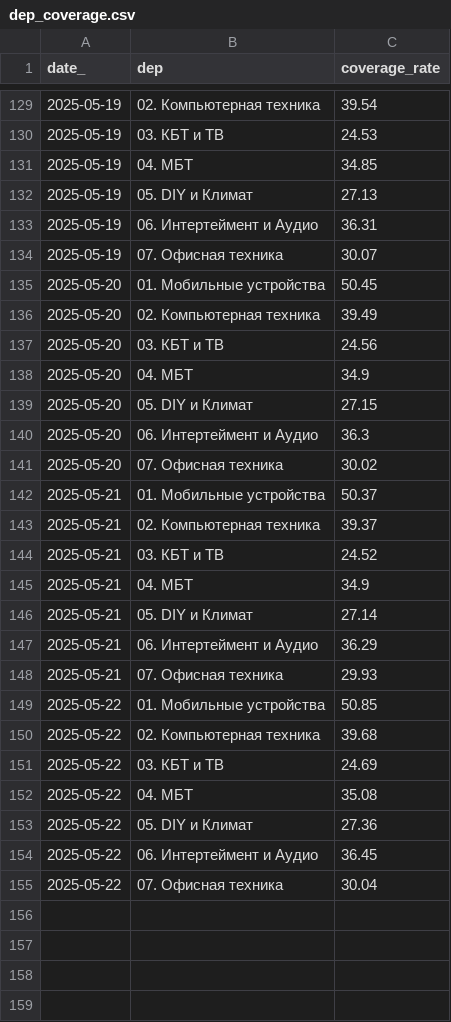
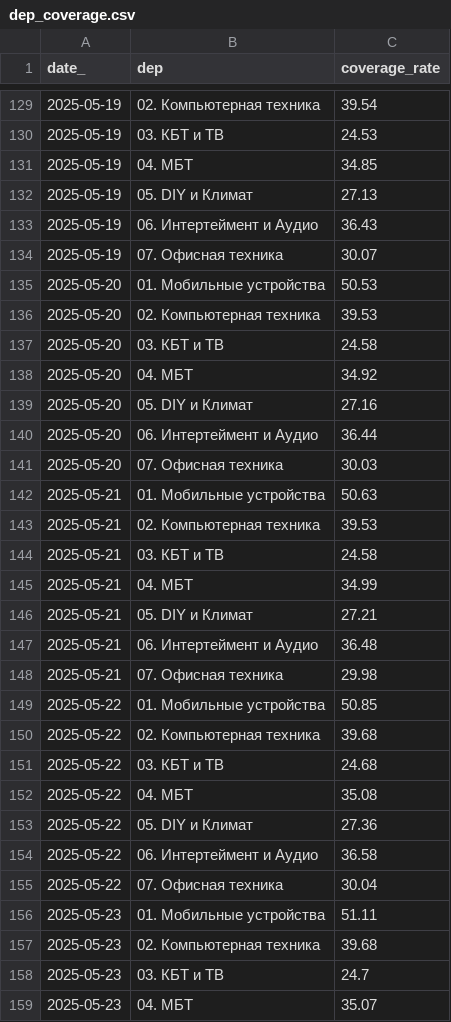
Before and after one commit to bors1n/tp_dash, a CSV file: dep_coverage.csv, drawn as a sheet; only a part is shown, gaps mark what is left out; the diff covers the shown part only.

```diff
--- a/dep_coverage.csv
+++ b/dep_coverage.csv
@@ -132,24 +132,28 @@ date_,dep,coverage_rate
 2025-05-19,05. DIY и Климат,27.13
-2025-05-19,06. Интертеймент и Аудио,36.31
+2025-05-19,06. Интертеймент и Аудио,36.43
 2025-05-19,07. Офисная техника,30.07
-2025-05-20,01. Мобильные устройства,50.45
-2025-05-20,02. Компьютерная техника,39.49
-2025-05-20,03. КБТ и ТВ,24.56
-2025-05-20,04. МБТ,34.9
-2025-05-20,05. DIY и Климат,27.15
-2025-05-20,06. Интертеймент и Аудио,36.3
-2025-05-20,07. Офисная техника,30.02
-2025-05-21,01. Мобильные устройства,50.37
-2025-05-21,02. Компьютерная техника,39.37
-2025-05-21,03. КБТ и ТВ,24.52
-2025-05-21,04. МБТ,34.9
-2025-05-21,05. DIY и Климат,27.14
-2025-05-21,06. Интертеймент и Аудио,36.29
-2025-05-21,07. Офисная техника,29.93
+2025-05-20,01. Мобильные устройства,50.53
+2025-05-20,02. Компьютерная техника,39.53
+2025-05-20,03. КБТ и ТВ,24.58
+2025-05-20,04. МБТ,34.92
+2025-05-20,05. DIY и Климат,27.16
+2025-05-20,06. Интертеймент и Аудио,36.44
+2025-05-20,07. Офисная техника,30.03
+2025-05-21,01. Мобильные устройства,50.63
+2025-05-21,02. Компьютерная техника,39.53
+2025-05-21,03. КБТ и ТВ,24.58
+2025-05-21,04. МБТ,34.99
+2025-05-21,05. DIY и Климат,27.21
+2025-05-21,06. Интертеймент и Аудио,36.48
+2025-05-21,07. Офисная техника,29.98
 2025-05-22,01. Мобильные устройства,50.85
 2025-05-22,02. Компьютерная техника,39.68
-2025-05-22,03. КБТ и ТВ,24.69
+2025-05-22,03. КБТ и ТВ,24.68
 2025-05-22,04. МБТ,35.08
 2025-05-22,05. DIY и Климат,27.36
-2025-05-22,06. Интертеймент и Аудио,36.45
+2025-05-22,06. Интертеймент и Аудио,36.58
 2025-05-22,07. Офисная техника,30.04
+2025-05-23,01. Мобильные устройства,51.11
+2025-05-23,02. Компьютерная техника,39.68
+2025-05-23,03. КБТ и ТВ,24.7
+2025-05-23,04. МБТ,35.07
```
Also changed, not shown: 24 added rows and 24 edited cells elsewhere in this file, div_coverage.csv, div_static_metrics.csv, 2 other files.
